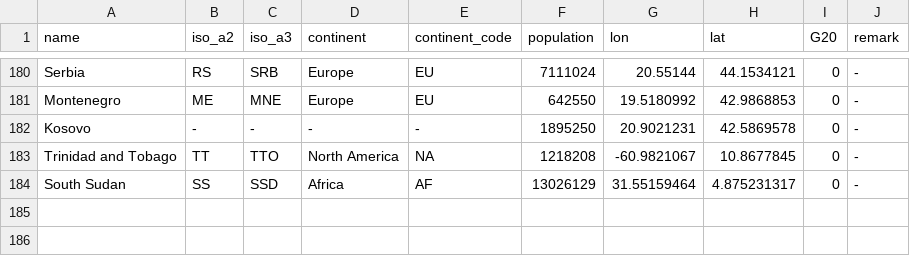
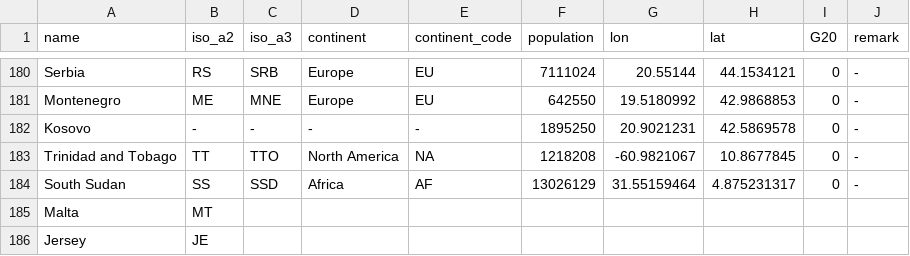
Before and after one commit to espua72/python, a CSV file: dataset/fxWorld.csv, drawn as a sheet; only a part is shown, gaps mark what is left out.

Commit message:
Update fxWorld.csv

```diff
--- a/dataset/fxWorld.csv
+++ b/dataset/fxWorld.csv
@@ -184 +184,3 @@ Trinidad and Tobago,TT,TTO,North America,NA,1218208,-60.9821067,10.8677845,0,-
 South Sudan,SS,SSD,Africa,AF,13026129,31.55159464,4.875231317,0,-
+Malta,MT,,,,,,,,
+Jersey,JE,,,,,,,,
```
